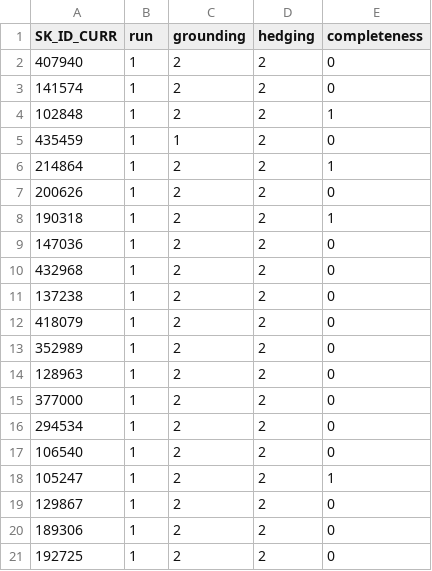
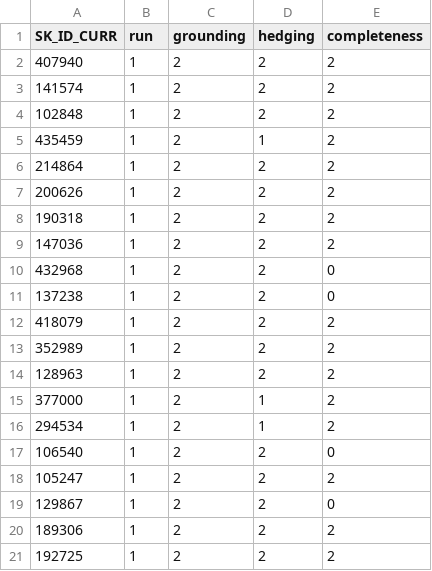
Before and after one commit to RaUzenL/bt4012_group6, a CSV file: Exp_3/runs/agent_human_grades.csv, drawn as a sheet.

```diff
--- a/Exp_3/runs/agent_human_grades.csv
+++ b/Exp_3/runs/agent_human_grades.csv
@@ -1,21 +1,21 @@
 SK_ID_CURR,run,grounding,hedging,completeness
-407940,1,2,2,0
-141574,1,2,2,0
-102848,1,2,2,1
-435459,1,1,2,0
-214864,1,2,2,1
-200626,1,2,2,0
-190318,1,2,2,1
-147036,1,2,2,0
+407940,1,2,2,2
+141574,1,2,2,2
+102848,1,2,2,2
+435459,1,2,1,2
+214864,1,2,2,2
+200626,1,2,2,2
+190318,1,2,2,2
+147036,1,2,2,2
 432968,1,2,2,0
 137238,1,2,2,0
-418079,1,2,2,0
-352989,1,2,2,0
-128963,1,2,2,0
-377000,1,2,2,0
-294534,1,2,2,0
+418079,1,2,2,2
+352989,1,2,2,2
+128963,1,2,2,2
+377000,1,2,1,2
+294534,1,2,1,2
 106540,1,2,2,0
-105247,1,2,2,1
+105247,1,2,2,2
 129867,1,2,2,0
-189306,1,2,2,0
-192725,1,2,2,0
+189306,1,2,2,2
+192725,1,2,2,2
```
Also changed, not shown: Exp_3/results/exp3_per_applicant.csv, Exp_3/runs/agent_judge.csv, 17 other files.
